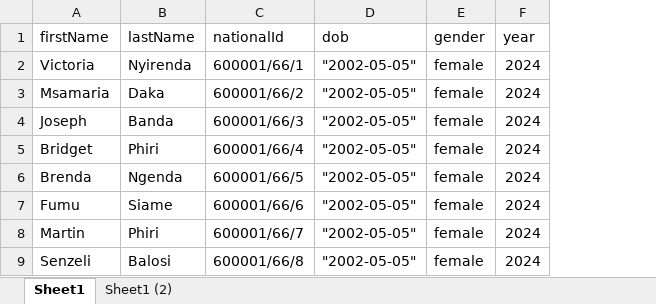
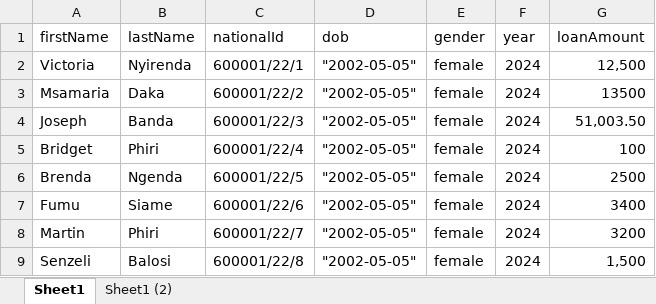
Before and after one commit to amgwazo/farmersdb, an Excel workbook: sample excel upload file.xlsx, sheet Sheet1, drawn as a sheet; values as stored, in another font and other column widths than the file's, no borders; the diff names each change by its address in the sheet, - before the commit and + after, or states it on an @@ line.

Commit message:
added loanAmount to farmer

```diff
--- a/sample excel upload file.xlsx (sheet Sheet1)
+++ b/sample excel upload file.xlsx (sheet Sheet1)
+column G (loanAmount), rows 2-9: 12,500 | 13500 | 51,003.50 | 100 | 2500 | 3400 | 3200 | 1,500
-C2 (nationalId): 600001/66/1
+C2 (nationalId): 600001/22/1
-C3 (nationalId): 600001/66/2
+C3 (nationalId): 600001/22/2
-C4 (nationalId): 600001/66/3
+C4 (nationalId): 600001/22/3
-C5 (nationalId): 600001/66/4
+C5 (nationalId): 600001/22/4
-C6 (nationalId): 600001/66/5
+C6 (nationalId): 600001/22/5
-C7 (nationalId): 600001/66/6
+C7 (nationalId): 600001/22/6
-C8 (nationalId): 600001/66/7
+C8 (nationalId): 600001/22/7
-C9 (nationalId): 600001/66/8
+C9 (nationalId): 600001/22/8
```
Also changed, not shown: 58 other files.
